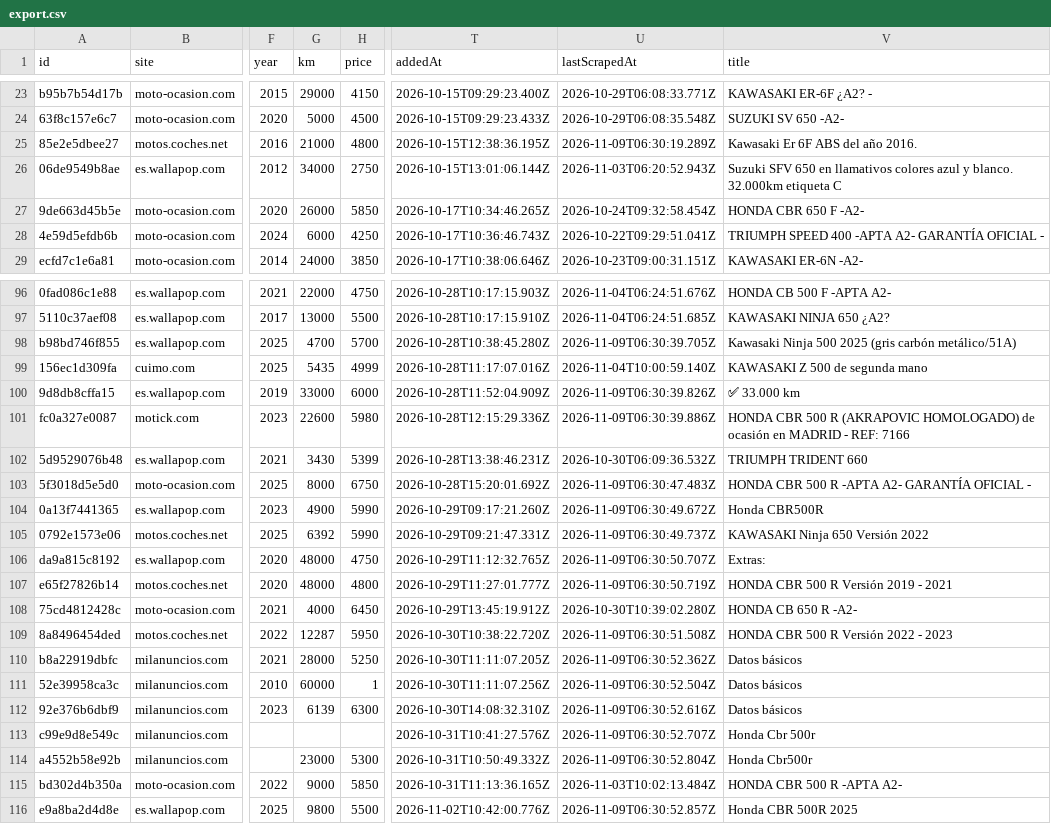
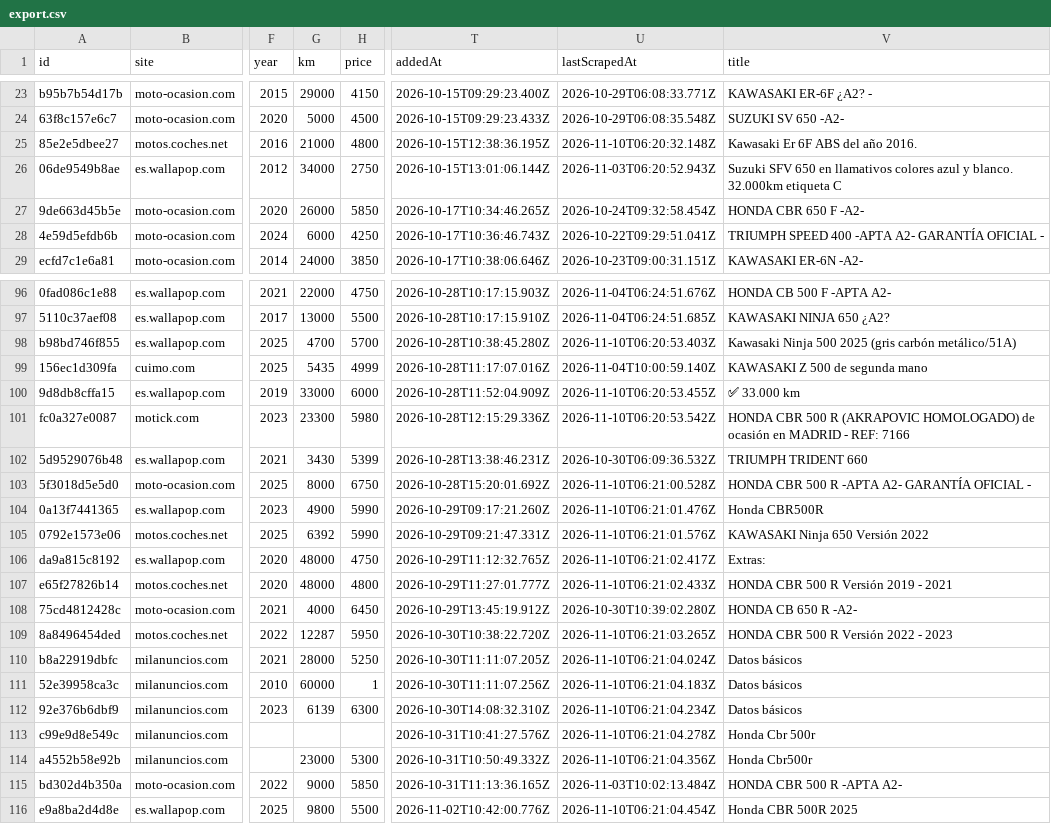
Before and after one commit to jonlautenschlager-partn/nnext-moto, a CSV file: data/export.csv, drawn as a sheet; only a part is shown, gaps mark what is left out; the diff covers the shown part only; the diff names each change by its address in the sheet, - before the commit and + after, or states it on an @@ line.

```diff
--- a/data/export.csv
+++ b/data/export.csv
-U25 (lastScrapedAt): 2026-11-09T06:30:19.289Z
+U25 (lastScrapedAt): 2026-11-10T06:20:32.148Z
-U98 (lastScrapedAt): 2026-11-09T06:30:39.705Z
+U98 (lastScrapedAt): 2026-11-10T06:20:53.403Z
-U100 (lastScrapedAt): 2026-11-09T06:30:39.826Z
+U100 (lastScrapedAt): 2026-11-10T06:20:53.455Z
-G101 (km): 22600
+G101 (km): 23300
-U101 (lastScrapedAt): 2026-11-09T06:30:39.886Z
+U101 (lastScrapedAt): 2026-11-10T06:20:53.542Z
-U103 (lastScrapedAt): 2026-11-09T06:30:47.483Z
+U103 (lastScrapedAt): 2026-11-10T06:21:00.528Z
-U104 (lastScrapedAt): 2026-11-09T06:30:49.672Z
+U104 (lastScrapedAt): 2026-11-10T06:21:01.476Z
-U105 (lastScrapedAt): 2026-11-09T06:30:49.737Z
+U105 (lastScrapedAt): 2026-11-10T06:21:01.576Z
-U106 (lastScrapedAt): 2026-11-09T06:30:50.707Z
+U106 (lastScrapedAt): 2026-11-10T06:21:02.417Z
-U107 (lastScrapedAt): 2026-11-09T06:30:50.719Z
+U107 (lastScrapedAt): 2026-11-10T06:21:02.433Z
-U109 (lastScrapedAt): 2026-11-09T06:30:51.508Z
+U109 (lastScrapedAt): 2026-11-10T06:21:03.265Z
-U110 (lastScrapedAt): 2026-11-09T06:30:52.362Z
+U110 (lastScrapedAt): 2026-11-10T06:21:04.024Z
-U111 (lastScrapedAt): 2026-11-09T06:30:52.504Z
+U111 (lastScrapedAt): 2026-11-10T06:21:04.183Z
-U112 (lastScrapedAt): 2026-11-09T06:30:52.616Z
+U112 (lastScrapedAt): 2026-11-10T06:21:04.234Z
-U113 (lastScrapedAt): 2026-11-09T06:30:52.707Z
+U113 (lastScrapedAt): 2026-11-10T06:21:04.278Z
-U114 (lastScrapedAt): 2026-11-09T06:30:52.804Z
+U114 (lastScrapedAt): 2026-11-10T06:21:04.356Z
-U116 (lastScrapedAt): 2026-11-09T06:30:52.857Z
+U116 (lastScrapedAt): 2026-11-10T06:21:04.454Z
```
Also changed, not shown: 57 edited cells elsewhere in this file, 2 other files.
